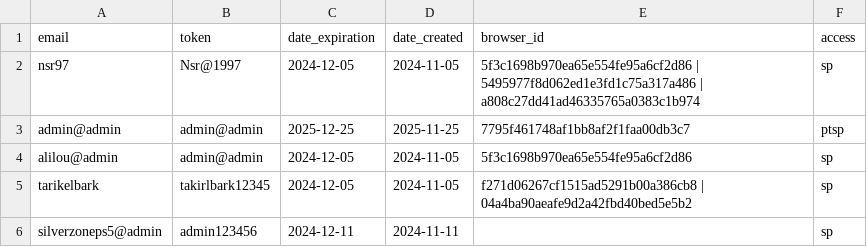
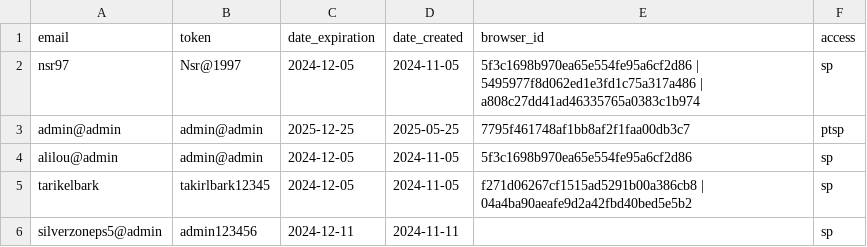
Before and after one commit to blsbyaziZ/COde, a CSV file: data.csv, drawn as a sheet.

Commit message:
Update data.csv

```diff
--- a/data.csv
+++ b/data.csv
@@ -2,3 +2,3 @@ email,token,date_expiration,date_created,browser_id,access
 nsr97,Nsr@1997,2024-12-05,2024-11-05,5f3c1698b970ea65e554fe95a6cf2d86 | 5495977f8d062ed1e3fd1c75a317a486 | a808c27dd41ad46335765a0383c1b974,sp
-admin@admin,admin@admin,2025-12-25,2025-11-25,7795f461748af1bb8af2f1faa00db3c7, ptsp
+admin@admin,admin@admin,2025-12-25,2025-05-25,7795f461748af1bb8af2f1faa00db3c7, ptsp
 alilou@admin,admin@admin,2024-12-05,2024-11-05,5f3c1698b970ea65e554fe95a6cf2d86,sp
```
